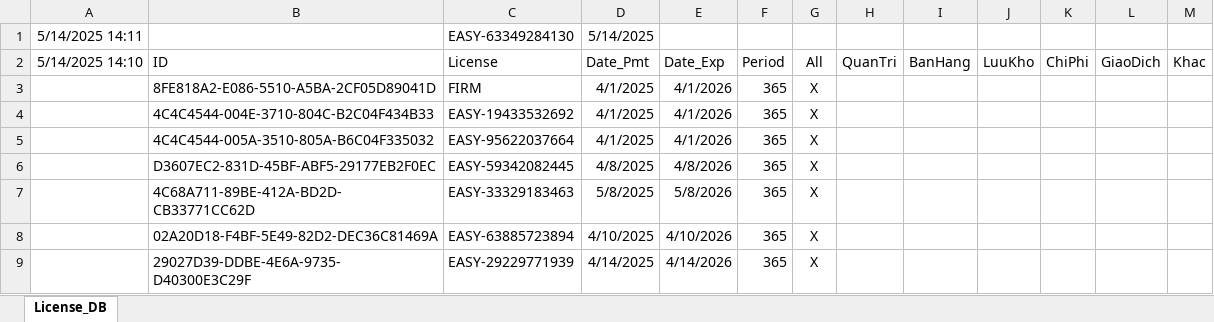
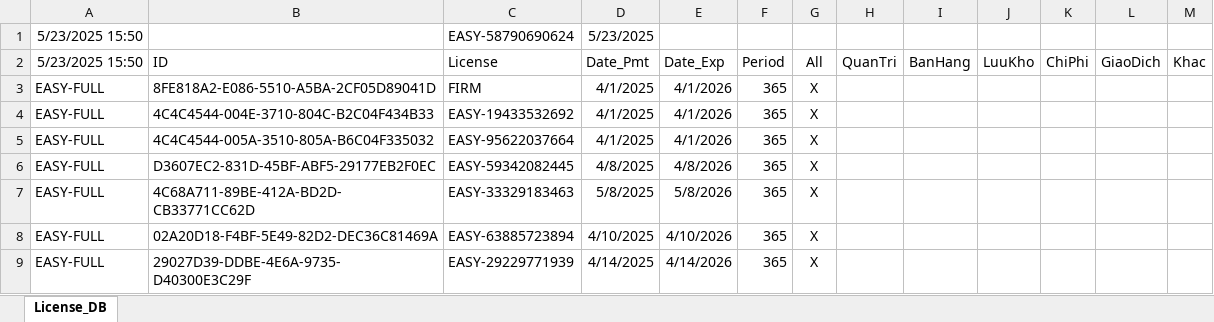
Before and after one commit to leanh2410/easy-licenses, an Excel workbook: License.xlsx, sheet License_DB, drawn as a sheet; values as stored, in another font and other column widths than the file's, no borders; removed rows and columns are numbered as before the commit, all else as after; the diff names each change by its address in the sheet, - before the commit and + after, or states it on an @@ line.

Commit message:
Update License.xlsx

```diff
--- a/License.xlsx (sheet License_DB)
+++ b/License.xlsx (sheet License_DB)
-row 1: 5/14/2025 14:11 |  | EASY-63349284130 | 5/14/2025
+row 1: 5/23/2025 15:50 |  | EASY-58790690624 | 5/23/2025
-A2: 5/14/2025 14:10
+A2: 5/23/2025 15:50
-A3:A9 (5/23/2025 15:50): (empty)
+A3:A9 (5/23/2025 15:50): EASY-FULL
```
